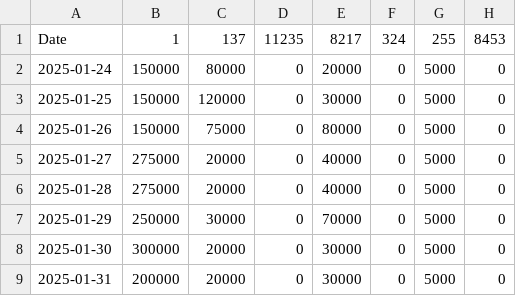
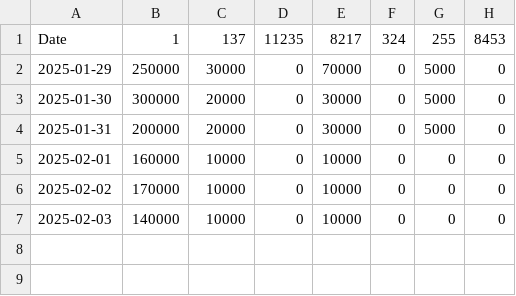
Before and after one commit to kgen-protocol/static_values, a CSV file: uaw_cap_limit_data_per_chain.csv, drawn as a sheet; removed rows and columns are numbered as before the commit, all else as after; the diff names each change by its address in the sheet, - before the commit and + after, or states it on an @@ line.

Commit message:
Update uaw_cap_limit_data_per_chain.csv
Added for Feb 1,2,3

```diff
--- a/uaw_cap_limit_data_per_chain.csv
+++ b/uaw_cap_limit_data_per_chain.csv
-row 2: 2025-01-24 | 150000 | 80000 | 0 | 20000 | 0 | 5000 | 0
-row 3: 2025-01-25 | 150000 | 120000 | 0 | 30000 | 0 | 5000 | 0
-row 4: 2025-01-26 | 150000 | 75000 | 0 | 80000 | 0 | 5000 | 0
-row 5: 2025-01-27 | 275000 | 20000 | 0 | 40000 | 0 | 5000 | 0
-row 6: 2025-01-28 | 275000 | 20000 | 0 | 40000 | 0 | 5000 | 0
+row 5: 2025-02-01 | 160000 | 10000 | 0 | 10000 | 0 | 0 | 0
+row 6: 2025-02-02 | 170000 | 10000 | 0 | 10000 | 0 | 0 | 0
+row 7: 2025-02-03 | 140000 | 10000 | 0 | 10000 | 0 | 0 | 0
```
